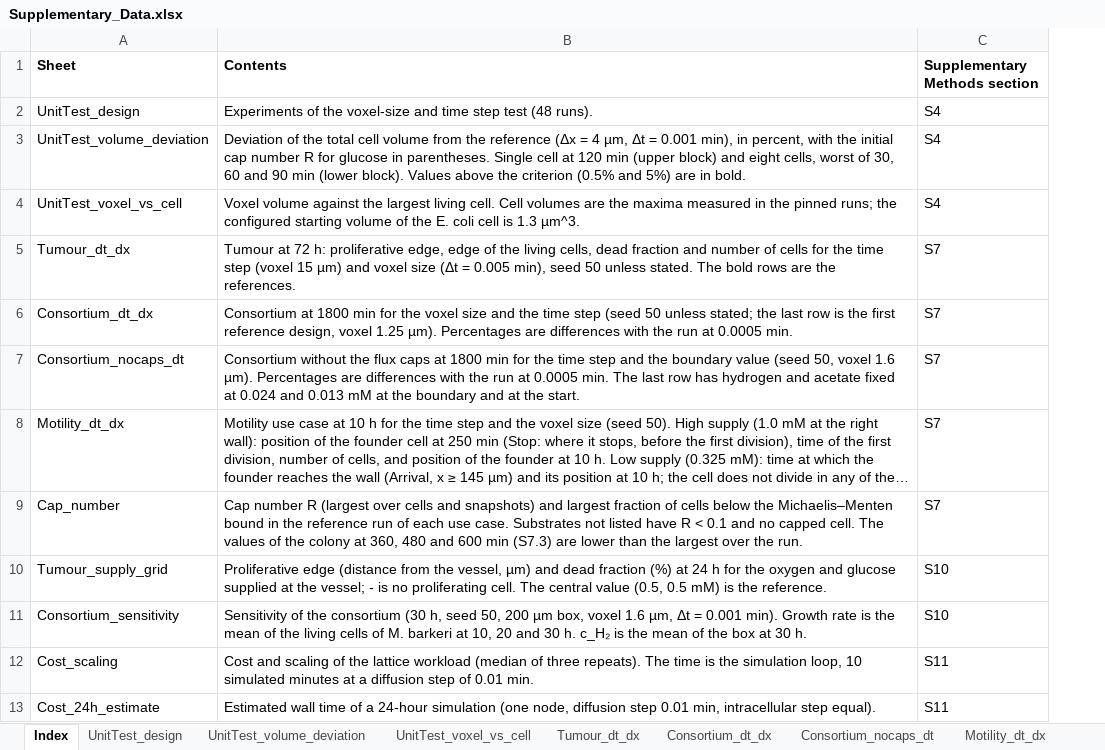
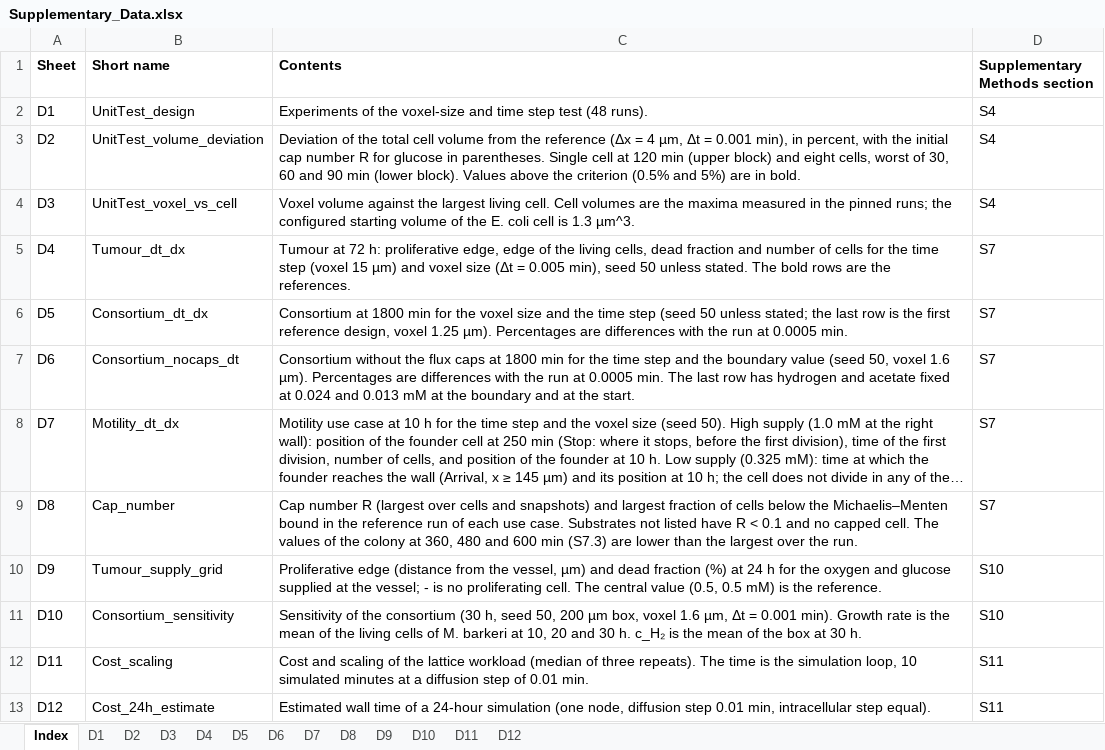
Before and after one commit to PhysiCelldFBA/pcdfba-release-runs, an Excel workbook: paper_figures/supplementary_data/Supplementary_Data.xlsx, sheet Index, drawn as a sheet; long unchanged cells end in …; values as stored, in another font and other column widths than the file's, no borders; addresses are those after the commit; the diff names each change by its address in the sheet, - before the commit and + after, or states it on an @@ line.

Commit message:
Supplementary Data sheets renamed D1-D12

```diff
--- a/paper_figures/supplementary_data/Supplementary_Data.xlsx (sheet Index)
+++ b/paper_figures/supplementary_data/Supplementary_Data.xlsx (sheet Index)
-sheet tab: UnitTest_design
+sheet tab: D1
-sheet tab: UnitTest_volume_deviation
+sheet tab: D2
-sheet tab: UnitTest_voxel_vs_cell
+sheet tab: D3
-sheet tab: Tumour_dt_dx
+sheet tab: D4
-sheet tab: Consortium_dt_dx
+sheet tab: D5
-sheet tab: Consortium_nocaps_dt
+sheet tab: D6
-sheet tab: Motility_dt_dx
+sheet tab: D7
+column A (Sheet), rows 2-13: D1 | D2 | D3 | D4 | D5 | D6 | D7 | D8 | D9 | D10 | D11 | D12
-B1: Sheet
+B1: Short name
```
Also changed, not shown: sheet D1, sheet D12, sheet D11, sheet D6, sheet D4, sheet D9, 6 more sheets, other sheet tabs, 3 other files.
